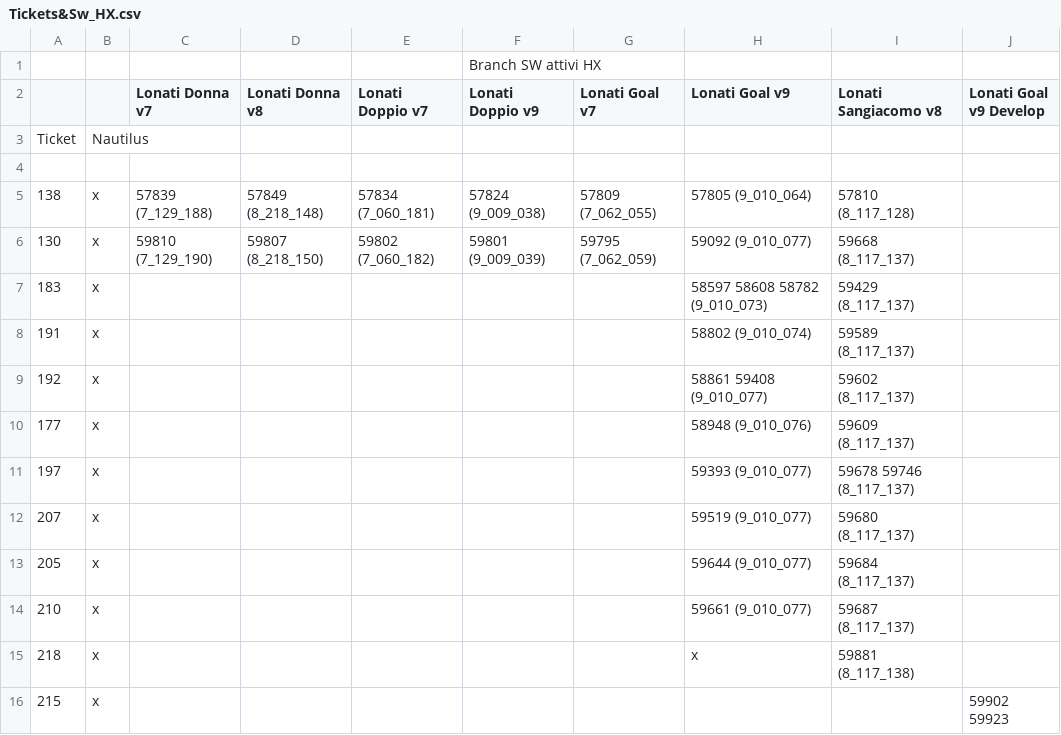
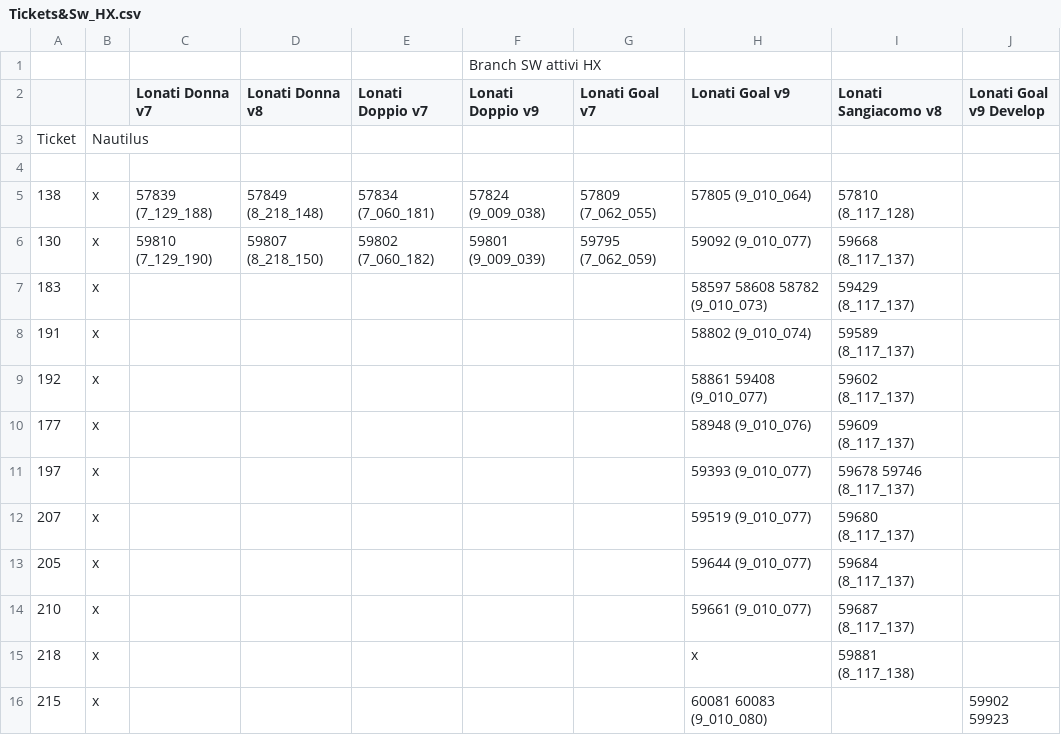
Before and after one commit to foffux/TicketsManagement, a CSV file: Tickets&Sw_HX.csv, drawn as a sheet.

Commit message:
Modificato ticket 215 per HX

```diff
--- a/Tickets&Sw_HX.csv
+++ b/Tickets&Sw_HX.csv
@@ -15,2 +15,2 @@ Ticket,Nautilus,,,,,,,,
 218,x,,,,,,x,59881 (8_117_138),
-215,x,,,,,,,,59902 59923
+215,x,,,,,,60081 60083 (9_010_080),,59902 59923
```
